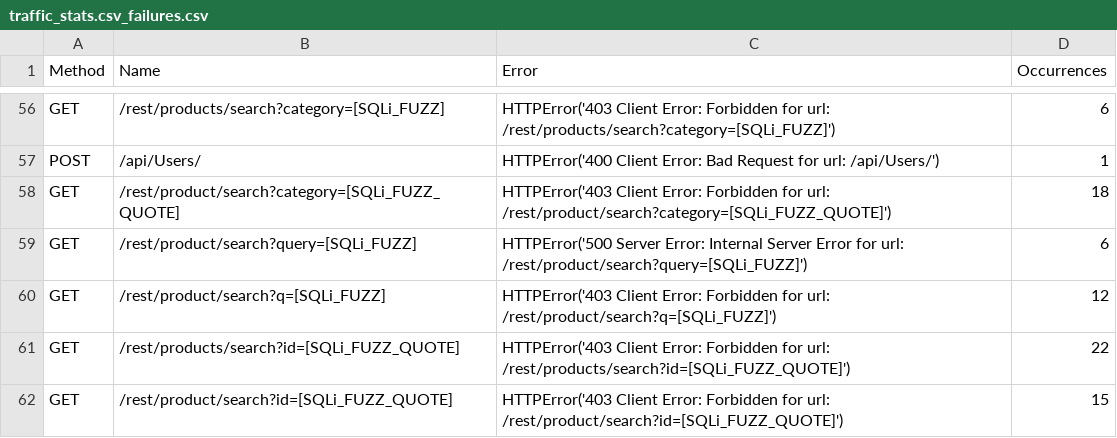
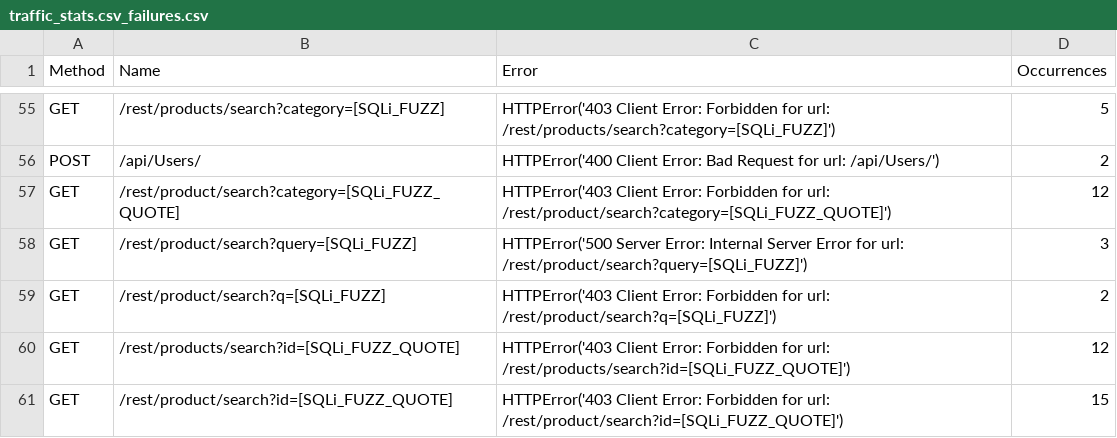
Before and after one commit to thisCoderGuy/ai-waf, a CSV file: kali/locust-reports/traffic_stats.csv_failures.csv, drawn as a sheet; only a part is shown, gaps mark what is left out; addresses are those after the commit; the diff covers the shown part only; the diff names each change by its address in the sheet, - before the commit and + after, or states it on an @@ line.

```diff
--- a/kali/locust-reports/traffic_stats.csv_failures.csv
+++ b/kali/locust-reports/traffic_stats.csv_failures.csv
-D55 (Occurrences): 6
+D55 (Occurrences): 5
-D56 (Occurrences): 1
+D56 (Occurrences): 2
-D57 (Occurrences): 18
+D57 (Occurrences): 12
-D58 (Occurrences): 6
+D58 (Occurrences): 3
-D59 (Occurrences): 12
+D59 (Occurrences): 2
-D60 (Occurrences): 22
+D60 (Occurrences): 12
```
Also changed, not shown: 1 removed row and 53 edited cells elsewhere in this file, kali/locust-reports/traffic_stats.csv_stats.csv, kali/locust-reports/traffic_stats.csv_stats_history.csv, 6 other files.
